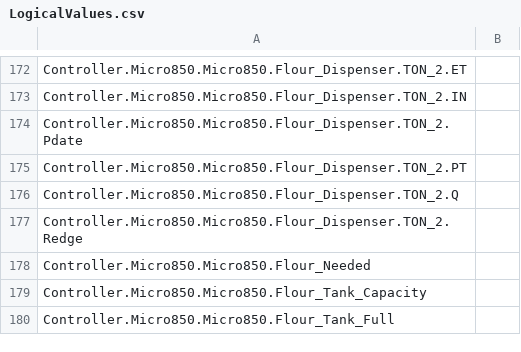
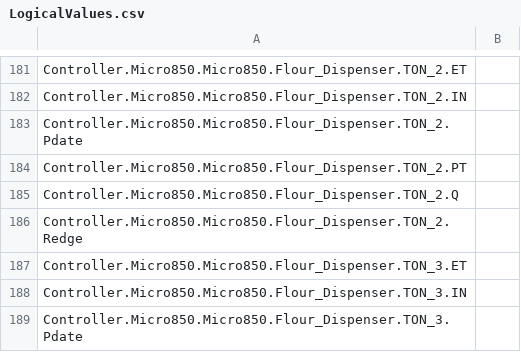
Before and after one commit to ethanmcmike/autobake, a CSV file: src/Controller/Controller/LogicalValues.csv, drawn as a sheet; only a part is shown, gaps mark what is left out; the shorter side is filled out with more unchanged rows; the diff covers the shown part only; the diff names each change by its address in the sheet, - before the commit and + after, or states it on an @@ line.

Commit message:
Added flour dispenser

```diff
--- a/src/Controller/Controller/LogicalValues.csv
+++ b/src/Controller/Controller/LogicalValues.csv
+row 187: Controller.Micro850.Micro850.Flour_Dispenser.TON_3.ET
+row 188: Controller.Micro850.Micro850.Flour_Dispenser.TON_3.IN
+row 189: Controller.Micro850.Micro850.Flour_Dispenser.TON_3.Pdate
```
Also changed, not shown: 13 added rows elsewhere in this file, 57 other files.
